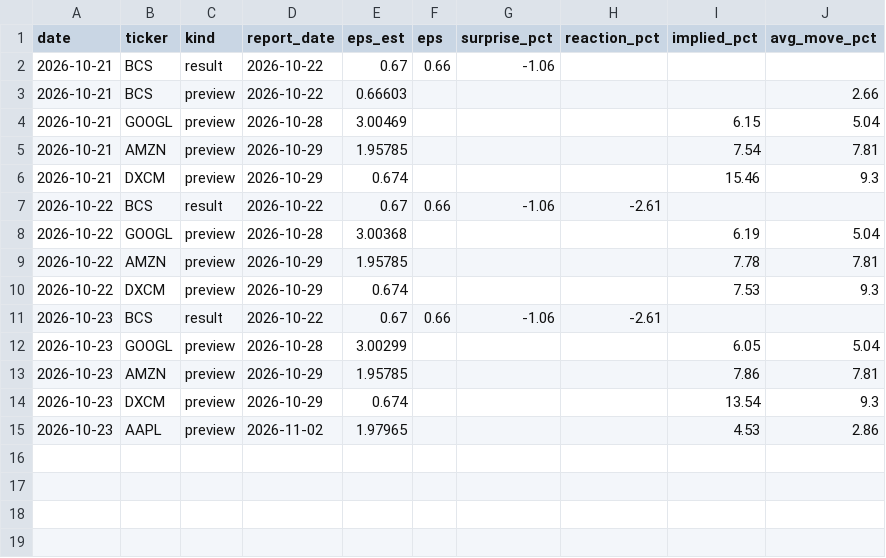
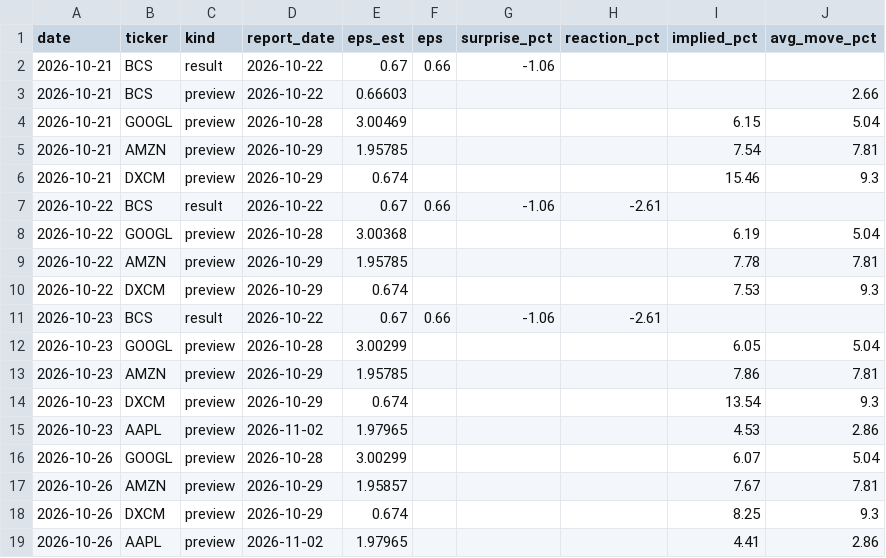
Before and after one commit to christophersherman99/DailyLetter, a CSV file: data/earnings.csv, drawn as a sheet.

```diff
--- a/data/earnings.csv
+++ b/data/earnings.csv
@@ -15 +15,5 @@ date,ticker,kind,report_date,eps_est,eps,surprise_pct,reaction_pct,implied_pct,a
 2026-10-23,AAPL,preview,2026-11-02,1.97965,,,,4.53,2.86
+2026-10-26,GOOGL,preview,2026-10-28,3.00299,,,,6.07,5.04
+2026-10-26,AMZN,preview,2026-10-29,1.95857,,,,7.67,7.81
+2026-10-26,DXCM,preview,2026-10-29,0.674,,,,8.25,9.3
+2026-10-26,AAPL,preview,2026-11-02,1.97965,,,,4.41,2.86
```
Also changed, not shown: data/catalysts.csv, data/holdings.csv, 4 other files.
